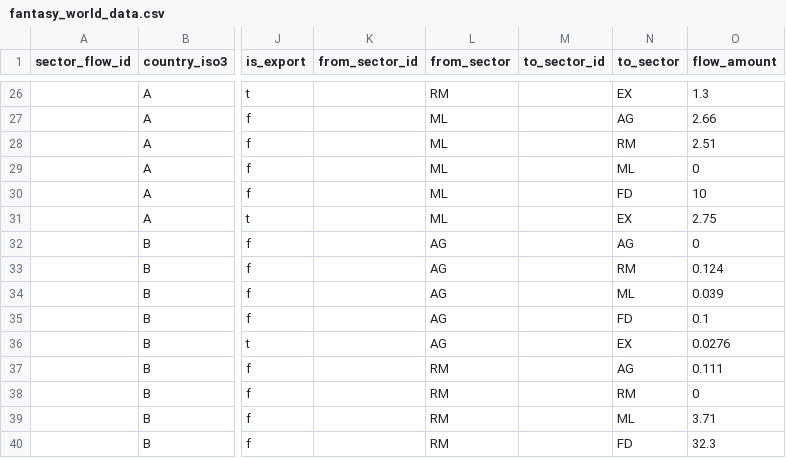
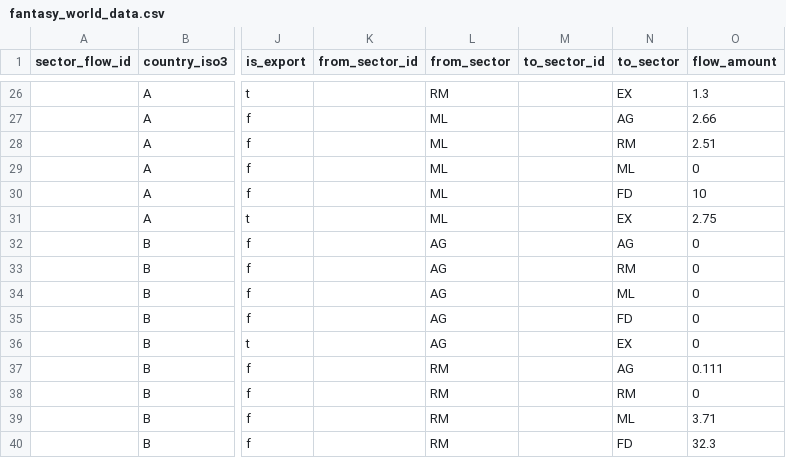
Before and after one commit to roblevy/demo-model, a CSV file: Fantasy World Data/fantasy_world_data.csv, drawn as a sheet; only a part is shown, gaps mark what is left out; the diff names each change by its address in the sheet, - before the commit and + after, or states it on an @@ line.

```diff
--- a/Fantasy World Data/fantasy_world_data.csv
+++ b/Fantasy World Data/fantasy_world_data.csv
-O33 (flow_amount): 0.124
+O33 (flow_amount): 0
-O34 (flow_amount): 0.039
+O34 (flow_amount): 0
-O35 (flow_amount): 0.1
+O35 (flow_amount): 0
-O36 (flow_amount): 0.0276
+O36 (flow_amount): 0
```
Also changed, not shown: Dummy Data/dummy_trade_flows.csv, 23 other files.
